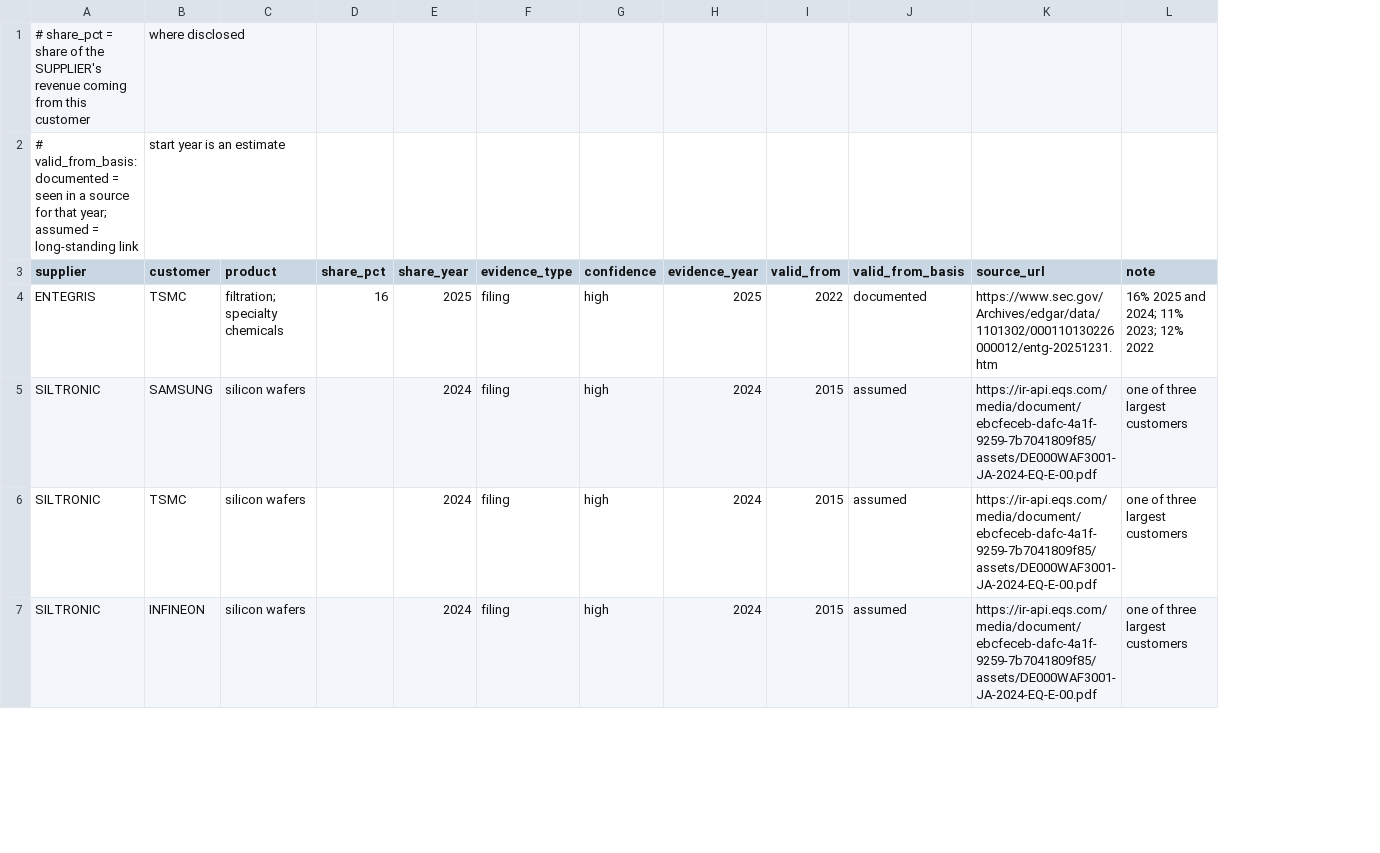
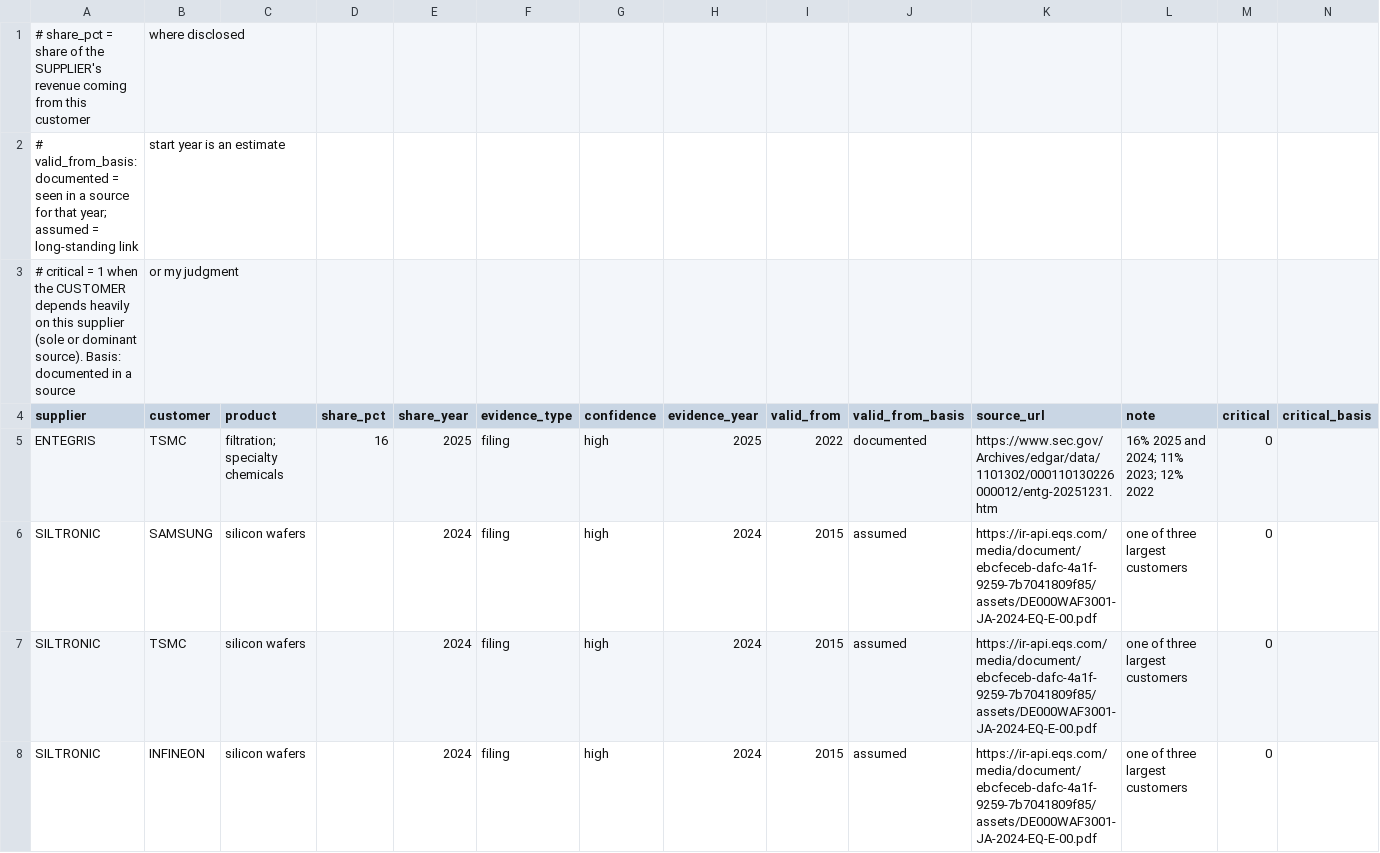
Before and after one commit to Ntexler/trendvest, a CSV file: research/supply_chain/data/edges.csv, drawn as a sheet; only a part is shown; addresses are those after the commit; the diff names each change by its address in the sheet, - before the commit and + after, or states it on an @@ line.

```diff
--- a/research/supply_chain/data/edges.csv
+++ b/research/supply_chain/data/edges.csv
+column M (critical), rows 5-8: all 0
+column N (critical_basis), empty
+row 3: # critical = 1 when the CUSTOMER depends heavily on this supplier (sole or dominant source). Basis: documented in a source | or my judgment
```
Also changed, not shown: 7 other files.
